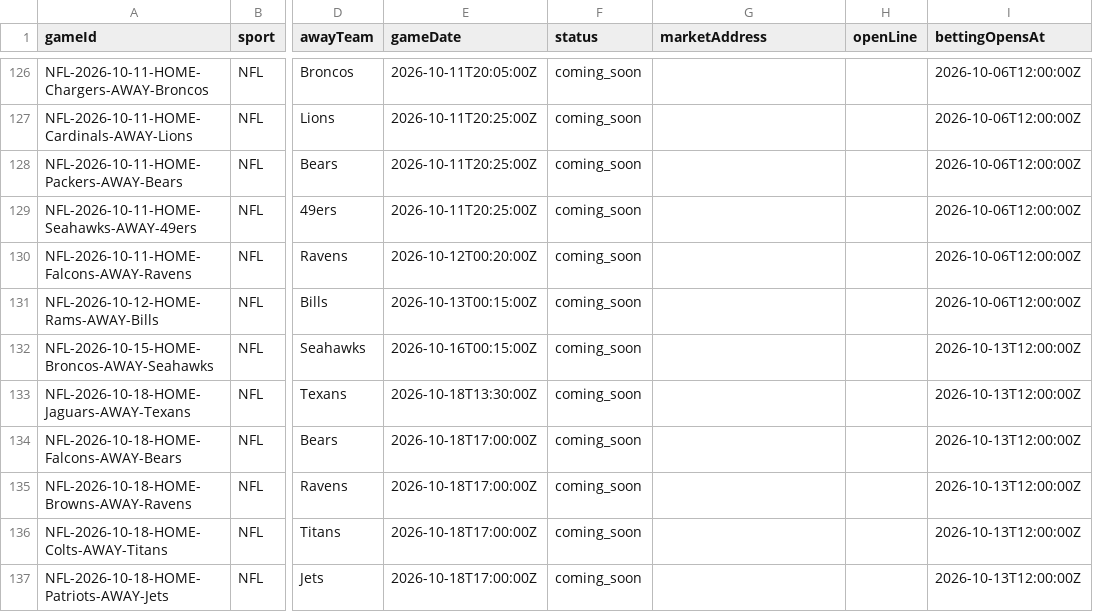
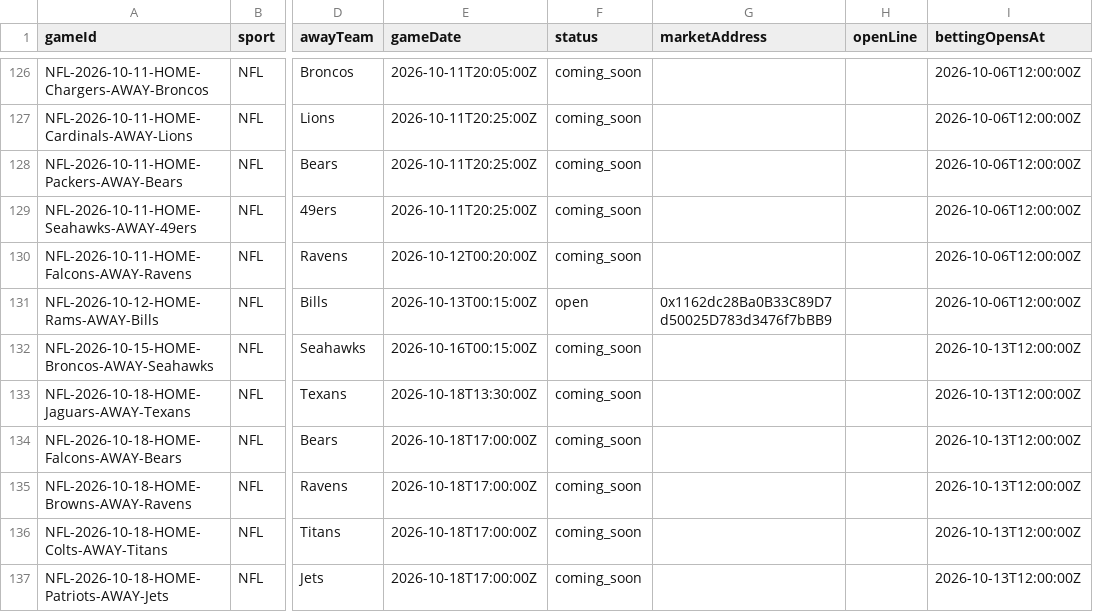
Before and after one commit to EvenStevenBet/even-steven, a CSV file: data/markets.csv, drawn as a sheet; only a part is shown, gaps mark what is left out; the diff names each change by its address in the sheet, - before the commit and + after, or states it on an @@ line.

```diff
--- a/data/markets.csv
+++ b/data/markets.csv
-F131 (status): coming_soon
+F131 (status): open
-G131 (marketAddress): (empty)
+G131 (marketAddress): 0x1162dc28Ba0B33C89D7d50025D783d3476f7bBB9
```
